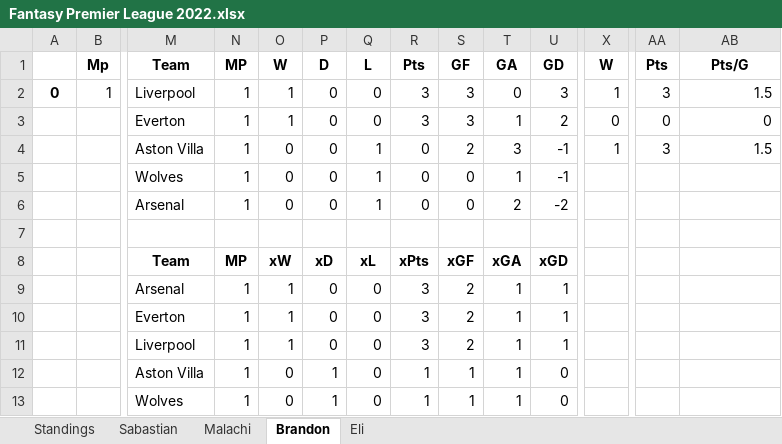
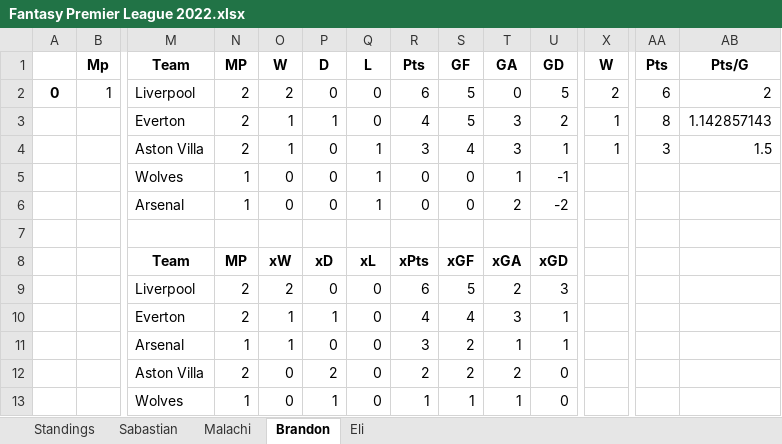
Before and after one commit to TrellixVulnTeam/EPL_Project_YSFZ, an Excel workbook: Seasons/Fantasy Premier League 2022.xlsx, sheet Brandon, drawn as a sheet; only a part is shown, gaps mark what is left out; values as stored, in another font and other column widths than the file's, no borders; removed rows and columns are numbered as before the commit, all else as after; rows hold the shown columns only; the diff names each change by its address in the sheet, - before the commit and + after, or states it on an @@ line.

```diff
--- a/Seasons/Fantasy Premier League 2022.xlsx (sheet Brandon)
+++ b/Seasons/Fantasy Premier League 2022.xlsx (sheet Brandon)
-N2: 1
+N2: 2
-O2: 1
+O2: 2
-R2: 3
+R2: 6
-S2: 3
+S2: 5
-U2: 3
+U2: 5
-X2: 1
+X2: 2
-AA2: 3
+AA2: 6
-AB2: 1.5
+AB2: 2
-row 3:  |  | Everton | 1 | 1 | 0 | 0 | 3 | 3 | 1 | 2 | 0 | 0 | 0
+row 3:  |  | Everton | 2 | 1 | 1 | 0 | 4 | 5 | 3 | 2 | 1 | 8 | 1.142857143
-N4: 1
+N4: 2
-O4: 0
+O4: 1
-R4: 0
+R4: 3
-S4: 2
+S4: 4
-U4: -1
+U4: 1
+row 9:  |  | Liverpool | 2 | 2 | 0 | 0 | 6 | 5 | 2 | 3
+row 10:  |  | Everton | 2 | 1 | 1 | 0 | 4 | 4 | 3 | 1
-row 10:  |  | Everton | 1 | 1 | 0 | 0 | 3 | 2 | 1 | 1
-row 11:  |  | Liverpool | 1 | 1 | 0 | 0 | 3 | 2 | 1 | 1
-N12: 1
+N12: 2
-P12: 1
+P12: 2
-R12: 1
+R12: 2
-S12: 1
+S12: 2
-T12: 1
+T12: 2
```
Also changed, not shown: sheet Standings, sheet Eli, sheet Sabastian, sheet Malachi.
